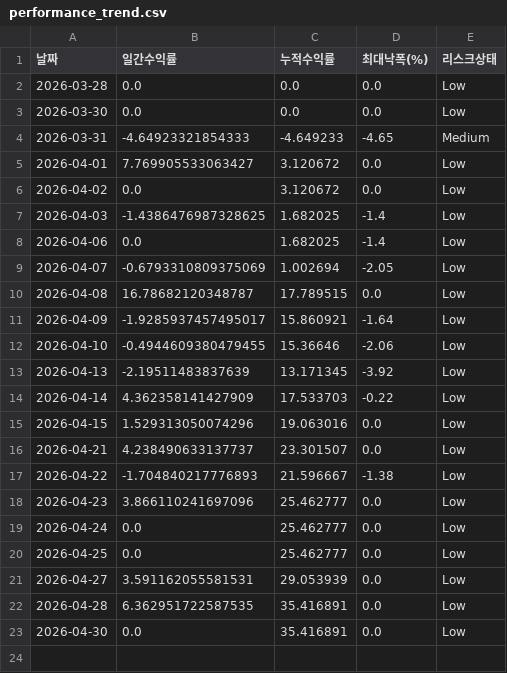
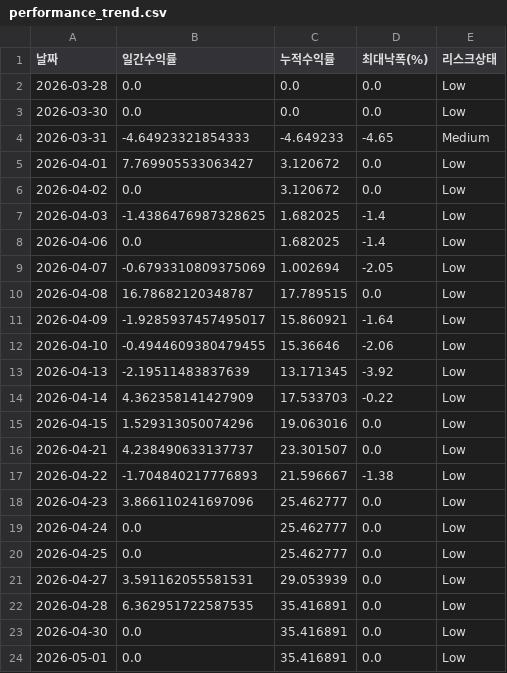
Before and after one commit to songyk544-ctrl/quant-bot, a CSV file: data/performance_trend.csv, drawn as a sheet; the diff names each change by its address in the sheet, - before the commit and + after, or states it on an @@ line.

```diff
--- a/data/performance_trend.csv
+++ b/data/performance_trend.csv
+row 24: 2026-05-01 | 0.0 | 35.416891 | 0.0 | Low
```
Also changed, not shown: data/data.csv, data/history.csv, 5 other files.
